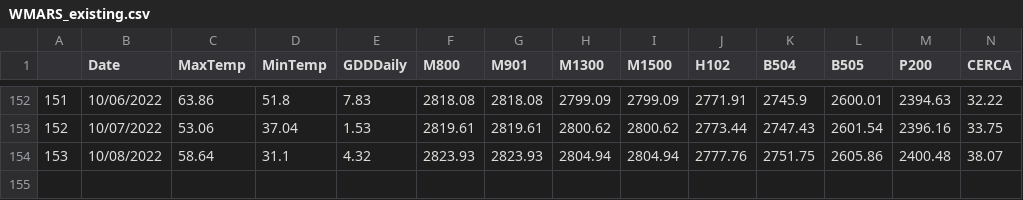
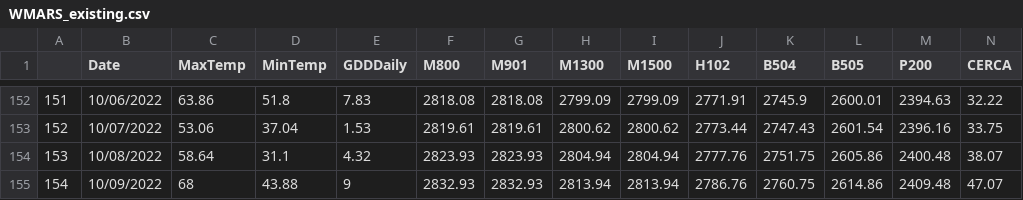
Before and after one commit to acperkins3/GDD-Plots-2022, a CSV file: WMARS_existing.csv, drawn as a sheet; only a part is shown, gaps mark what is left out; the diff names each change by its address in the sheet, - before the commit and + after, or states it on an @@ line.

```diff
--- a/WMARS_existing.csv
+++ b/WMARS_existing.csv
+row 155: 154 | 10/09/2022 | 68 | 43.88 | 9 | 2832.93 | 2832.93 | 2813.94 | 2813.94 | 2786.76 | 2760.75 | 2614.86 | 2409.48 | 47.07
```
Also changed, not shown: Arlington.csv, Arlington_existing.csv, 8 other files.
